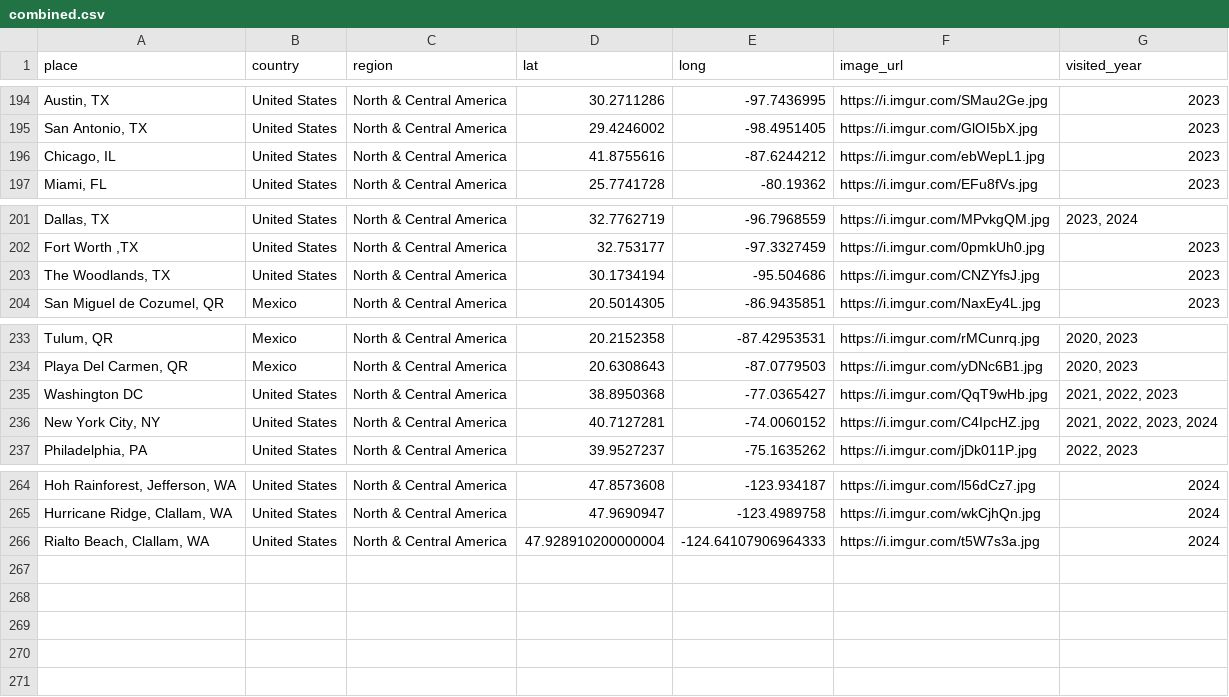
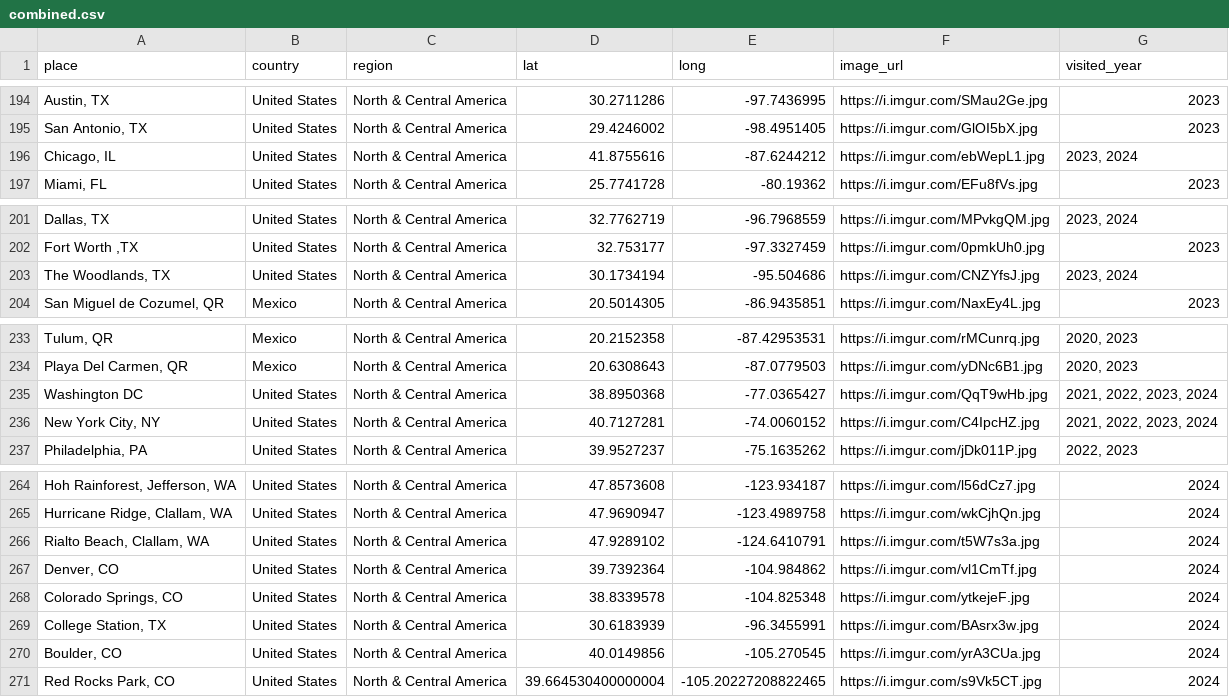
Before and after one commit to liamtk/liamtk.github.io, a CSV file: pages/pages-assets/places/combined.csv, drawn as a sheet; only a part is shown, gaps mark what is left out; the diff names each change by its address in the sheet, - before the commit and + after, or states it on an @@ line.

Commit message:
update places.html map

```diff
--- a/pages/pages-assets/places/combined.csv
+++ b/pages/pages-assets/places/combined.csv
-G196 (visited_year): 2023
+G196 (visited_year): 2023, 2024
-G203 (visited_year): 2023
+G203 (visited_year): 2023, 2024
-G235 (visited_year): 2021, 2022, 2023
+G235 (visited_year): 2021, 2022, 2023, 2024
-D266 (lat): 47.928910200000004
+D266 (lat): 47.9289102
-E266 (long): -124.64107906964333
+E266 (long): -124.6410791
+row 267: Denver, CO | United States | North & Central America | 39.7392364 | -104.984862 | https://i.imgur.com/vl1CmTf.jpg | 2024
+row 268: Colorado Springs, CO | United States | North & Central America | 38.8339578 | -104.825348 | https://i.imgur.com/ytkejeF.jpg | 2024
+row 269: College Station, TX | United States | North & Central America | 30.6183939 | -96.3455991 | https://i.imgur.com/BAsrx3w.jpg | 2024
+row 270: Boulder, CO | United States | North & Central America | 40.0149856 | -105.270545 | https://i.imgur.com/yrA3CUa.jpg | 2024
+row 271: Red Rocks Park, CO | United States | North & Central America | 39.664530400000004 | -105.20227208822465 | https://i.imgur.com/s9Vk5CT.jpg | 2024
```
Also changed, not shown: 1 other file.
